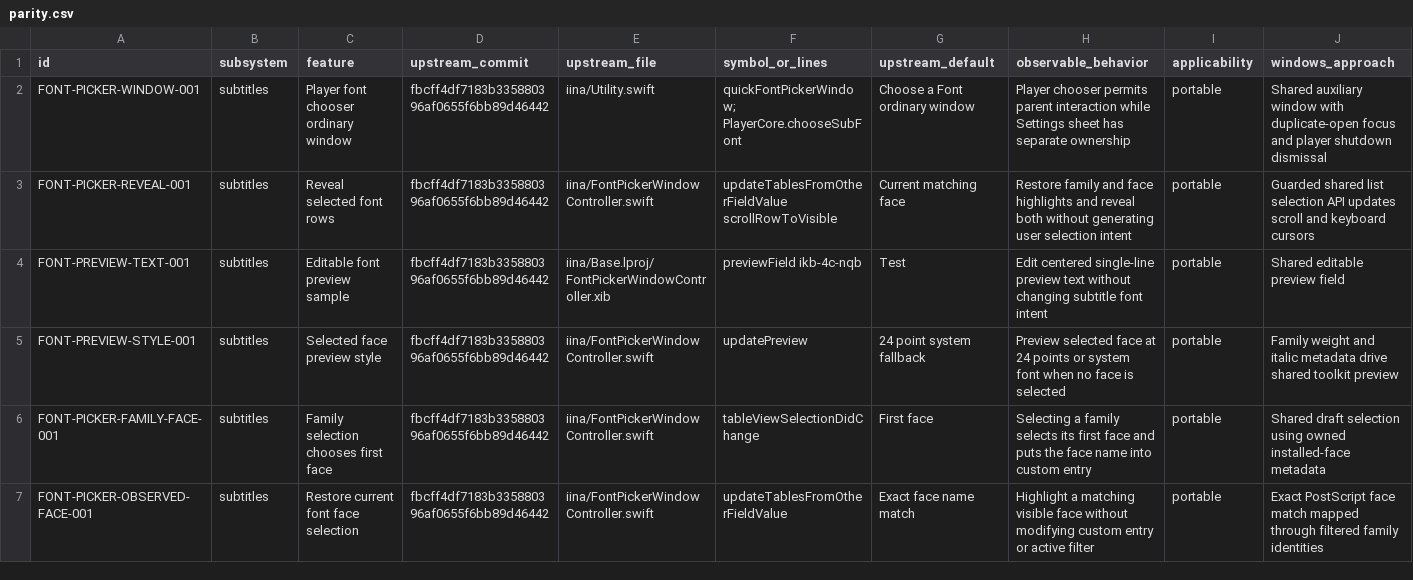
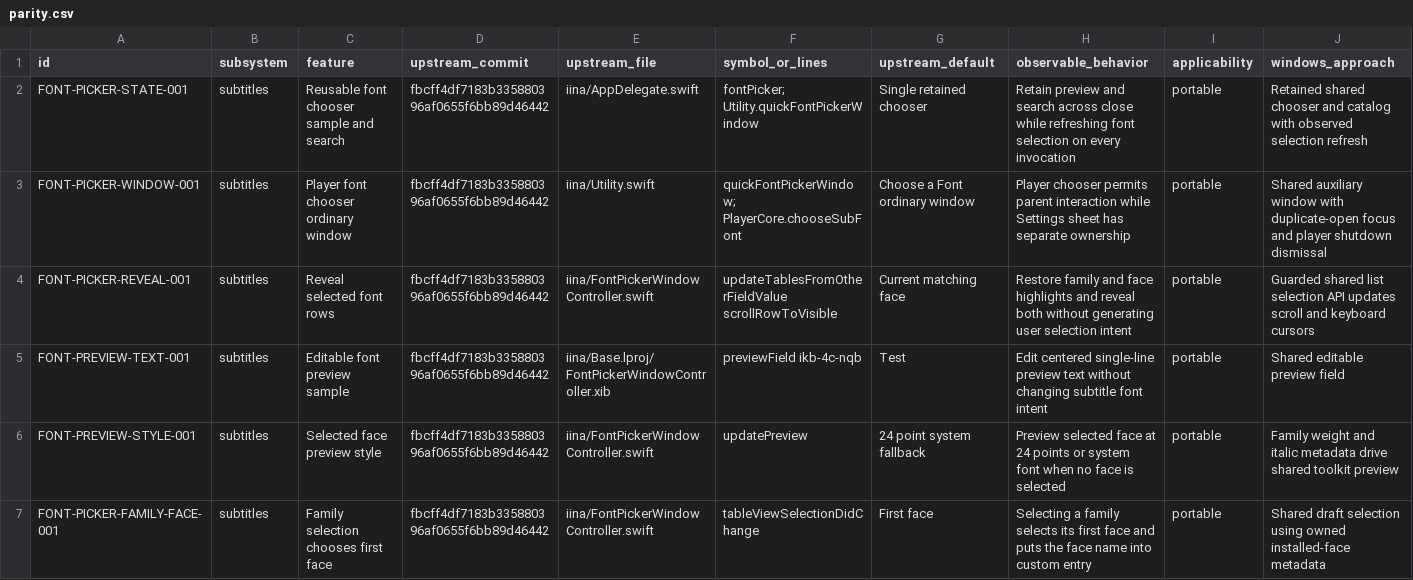
Before and after one commit to deminden/riina, a CSV file: docs/parity.csv, drawn as a sheet; only a part is shown; the shorter side is filled out with more unchanged rows; rows hold the shown columns only; the diff names each change by its address in the sheet, - before the commit and + after, or states it on an @@ line.

Commit message:
Retain font chooser sample and filter between openings

```diff
--- a/docs/parity.csv
+++ b/docs/parity.csv
+row 2: FONT-PICKER-STATE-001 | subtitles | Reusable font chooser sample and search | fbcff4df7183b335880396af0655f6bb89d46442 | iina/AppDelegate.swift | fontPicker; Utility.quickFontPickerWindow | Single retained chooser | Retain preview and search across close while refreshing font selection on every invocation | portable | Retained shared chooser and catalog with observed selection refresh
```
Also changed, not shown: 3 other files.
